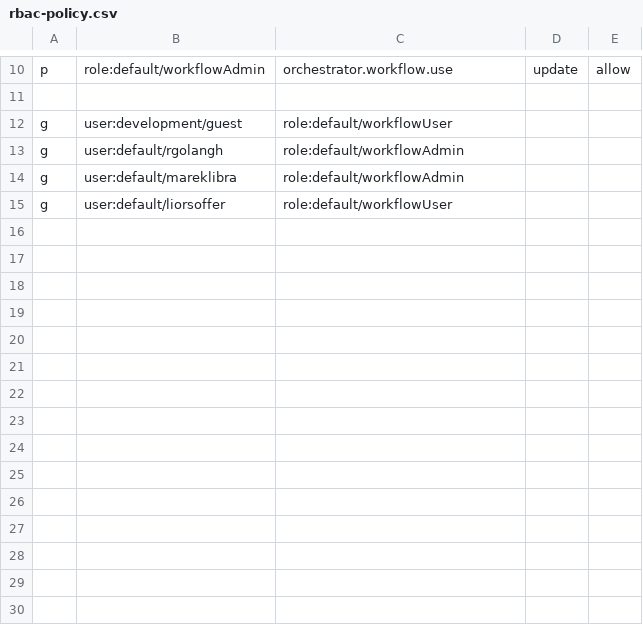
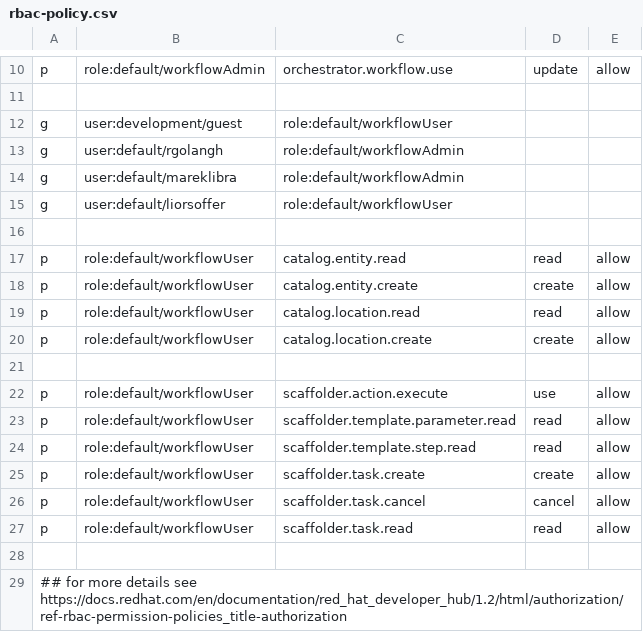
Before and after one commit to elai-shalev/rhdh-plugins, a CSV file: workspaces/orchestrator/docs/rbac-policy.csv, drawn as a sheet; only a part is shown, gaps mark what is left out; the diff names each change by its address in the sheet, - before the commit and + after, or states it on an @@ line.

Commit message:
feat(orchestrator): catalog entities with workflows (#1250)
* feat(orchestrator): catalog entities with workflows

Signed-off-by: Lior Soffer <liorsoffer1@gmail.com>

* fixes

Signed-off-by: Lior Soffer <liorsoffer1@gmail.com>

---------

Signed-off-by: Lior Soffer <liorsoffer1@gmail.com>

```diff
--- a/workspaces/orchestrator/docs/rbac-policy.csv
+++ b/workspaces/orchestrator/docs/rbac-policy.csv
+row 16: (empty)
+row 17: p | role:default/workflowUser | catalog.entity.read | read | allow
+row 18: p | role:default/workflowUser | catalog.entity.create | create | allow
+row 19: p | role:default/workflowUser | catalog.location.read | read | allow
+row 20: p | role:default/workflowUser | catalog.location.create | create | allow
+row 21: (empty)
+row 22: p | role:default/workflowUser | scaffolder.action.execute | use | allow
+row 23: p | role:default/workflowUser | scaffolder.template.parameter.read | read | allow
+row 24: p | role:default/workflowUser | scaffolder.template.step.read | read | allow
+row 25: p | role:default/workflowUser | scaffolder.task.create | create | allow
+row 26: p | role:default/workflowUser | scaffolder.task.cancel | cancel | allow
+row 27: p | role:default/workflowUser | scaffolder.task.read | read | allow
+row 28: (empty)
+row 29: ## for more details see https://docs.redhat.com/en/documentation/red_hat_developer_hub/1.2/html/authorization/ref-rbac-permission-policies_title-authorization
```
Also changed, not shown: 46 other files.
